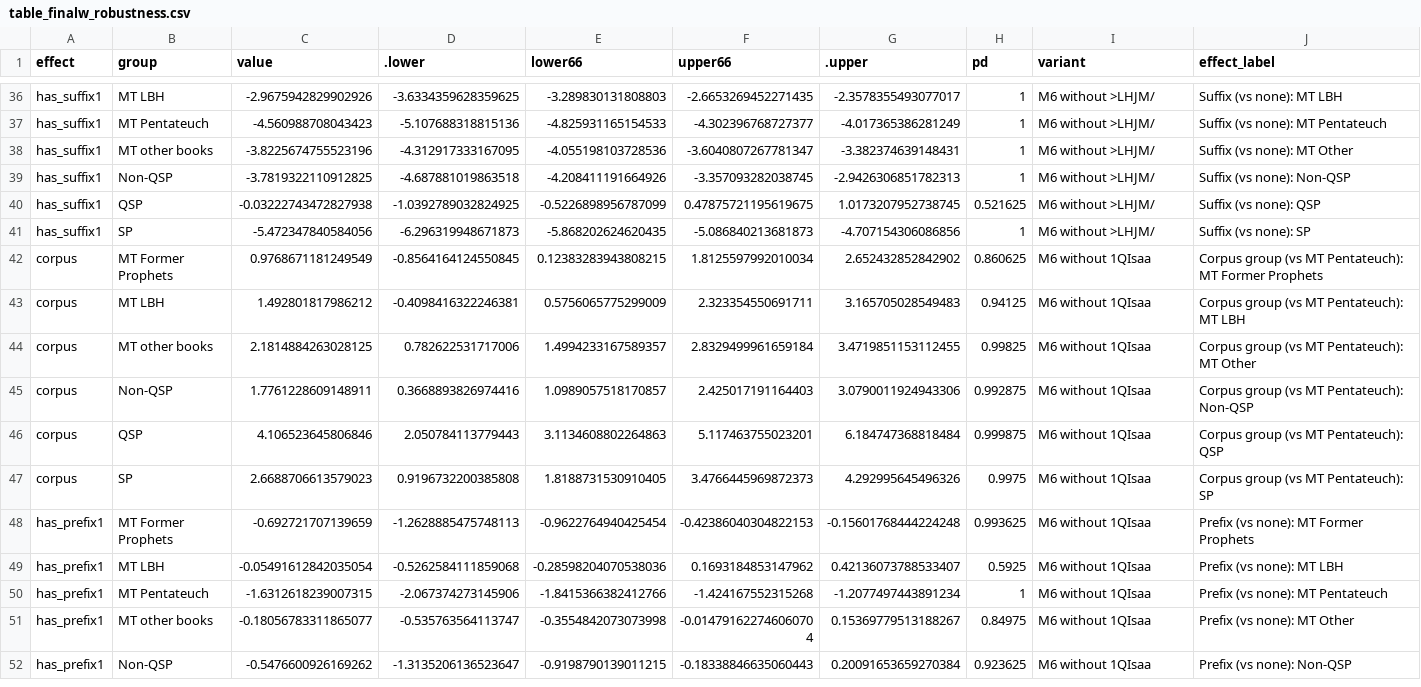
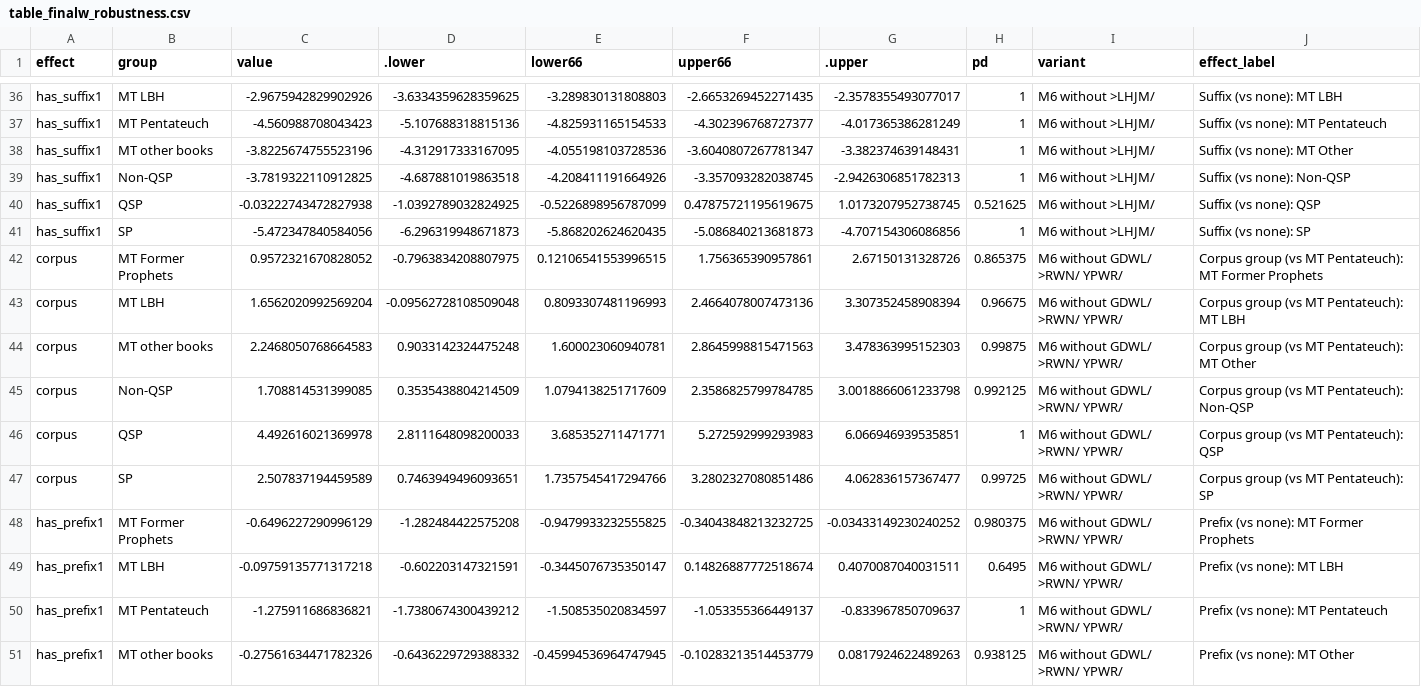
Before and after one commit to MartijnNaaijer/hebrew_spelling_variation, a CSV file: analysis/ch08_nouns_adjectives/final_w/figures/table_finalw_robustness.csv, drawn as a sheet; only a part is shown, gaps mark what is left out; the shorter side is filled out with more unchanged rows; the diff covers the shown part only.

```diff
--- a/analysis/ch08_nouns_adjectives/final_w/figures/table_finalw_robustness.csv
+++ b/analysis/ch08_nouns_adjectives/final_w/figures/table_finalw_robustness.csv
@@ -41 +41,11 @@ has_suffix1,QSP,-0.03222743472827938,-1.0392789032824925,-0.5226898956787099,0.4
 has_suffix1,SP,-5.472347840584056,-6.296319948671873,-5.868202624620435,-5.086840213681873,-4.707154306086856,1,M6 without >LHJM/,Suffix (vs none): SP
+corpus,MT Former Prophets,0.9572321670828052,-0.7963834208807975,0.12106541553996515,1.756365390957861,2.67150131328726,0.865375,M6 without GDWL/ >RWN/ YPWR/,Corpus group (vs MT Pentateuch): MT Former Prophets
+corpus,MT LBH,1.6562020992569204,-0.09562728108509048,0.8093307481196993,2.4664078007473136,3.307352458908394,0.96675,M6 without GDWL/ >RWN/ YPWR/,Corpus group (vs MT Pentateuch): MT LBH
+corpus,MT other books,2.2468050768664583,0.9033142324475248,1.600023060940781,2.8645998815471563,3.478363995152303,0.99875,M6 without GDWL/ >RWN/ YPWR/,Corpus group (vs MT Pentateuch): MT Other
+corpus,Non-QSP,1.708814531399085,0.3535438804214509,1.0794138251717609,2.3586825799784785,3.0018866061233798,0.992125,M6 without GDWL/ >RWN/ YPWR/,Corpus group (vs MT Pentateuch): Non-QSP
+corpus,QSP,4.492616021369978,2.8111648098200033,3.685352711471771,5.272592999293983,6.066946939535851,1,M6 without GDWL/ >RWN/ YPWR/,Corpus group (vs MT Pentateuch): QSP
+corpus,SP,2.507837194459589,0.7463949496093651,1.7357545417294766,3.2802327080851486,4.062836157367477,0.99725,M6 without GDWL/ >RWN/ YPWR/,Corpus group (vs MT Pentateuch): SP
+has_prefix1,MT Former Prophets,-0.6496227290996129,-1.282484422575208,-0.9479933232555825,-0.34043848213232725,-0.03433149230240252,0.980375,M6 without GDWL/ >RWN/ YPWR/,Prefix (vs none): MT Former Prophets
+has_prefix1,MT LBH,-0.09759135771317218,-0.602203147321591,-0.3445076735350147,0.14826887772518674,0.4070087040031511,0.6495,M6 without GDWL/ >RWN/ YPWR/,Prefix (vs none): MT LBH
+has_prefix1,MT Pentateuch,-1.275911686836821,-1.7380674300439212,-1.508535020834597,-1.053355366449137,-0.833967850709637,1,M6 without GDWL/ >RWN/ YPWR/,Prefix (vs none): MT Pentateuch
+has_prefix1,MT other books,-0.27561634471782326,-0.6436229729388332,-0.45994536964747945,-0.10283213514453779,0.0817924622489263,0.938125,M6 without GDWL/ >RWN/ YPWR/,Prefix (vs none): MT Other
```
Also changed, not shown: 10 added rows elsewhere in this file, analysis/ch09_verbs/hiphil_triliteral/figures/table_hif_robustness.csv, analysis/ch09_verbs/hiphil_triliteral/figures/table_hif_suffix_tenses.csv, 9 other files.
